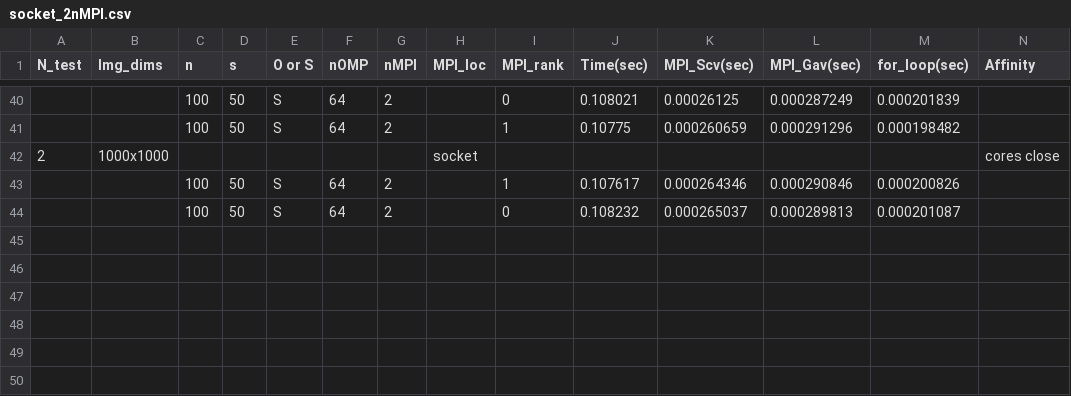
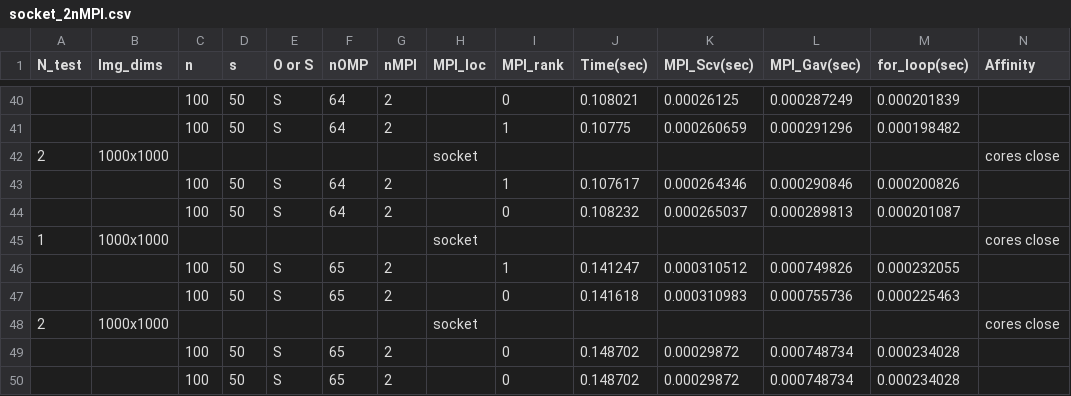
Before and after one commit to Cristian-Curaba/HPC_assignment, a CSV file: exercise1/statistics/OMP_scalability/socket_2nMPI.csv, drawn as a sheet; only a part is shown, gaps mark what is left out.

Commit message:
Added two datasets

```diff
--- a/exercise1/statistics/OMP_scalability/socket_2nMPI.csv
+++ b/exercise1/statistics/OMP_scalability/socket_2nMPI.csv
@@ -44 +44,7 @@ N_test, Img_dims, n, s, O or S, nOMP, nMPI, MPI_loc, MPI_rank, Time(sec), MPI_Sc
  , ,100 , 50, S, 64, 2, ,0 , 0.108232,0.000265037 ,0.000289813 ,0.000201087,
+1, 1000x1000, , , , , ,socket, , , , , , cores close
+ , ,100 , 50, S, 65, 2, ,1 , 0.141247,0.000310512 ,0.000749826 ,0.000232055,
+ , ,100 , 50, S, 65, 2, ,0 , 0.141618,0.000310983 ,0.000755736 ,0.000225463,
+2, 1000x1000, , , , , ,socket, , , , , , cores close
+ , ,100 , 50, S, 65, 2, ,0 , 0.148702,0.00029872 ,0.000748734 ,0.000234028,
+ , ,100 , 50, S, 65, 2, ,0 , 0.148702,0.00029872 ,0.000748734 ,0.000234028,
```
Also changed, not shown: 18 other files.
